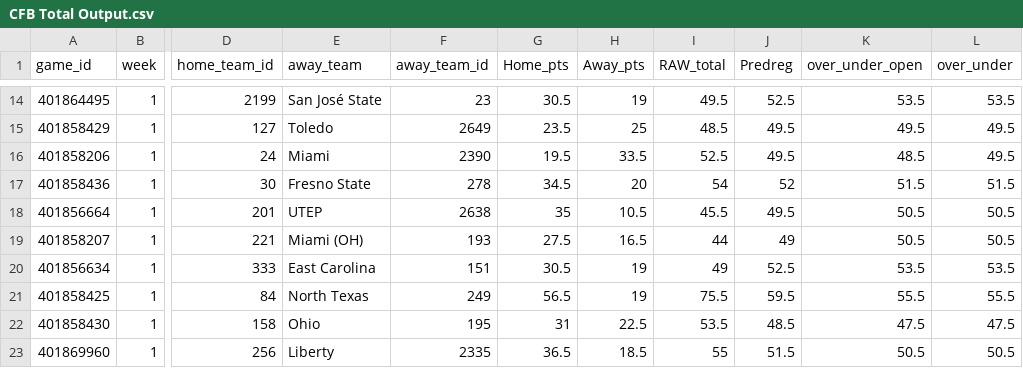
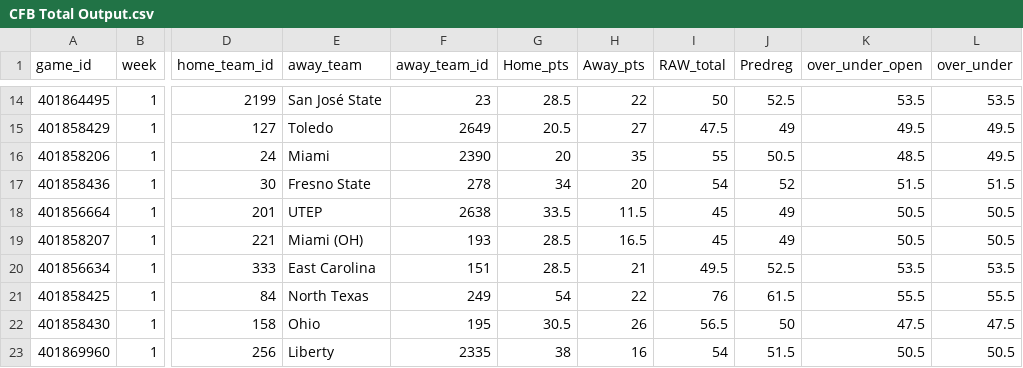
Before and after one commit to trashduty/trash-schedule, a CSV file: CFB Total Output.csv, drawn as a sheet; only a part is shown, gaps mark what is left out; the diff covers the shown part only; the diff names each change by its address in the sheet, - before the commit and + after, or states it on an @@ line.

```diff
--- a/CFB Total Output.csv
+++ b/CFB Total Output.csv
-G14 (Home_pts): 30.5
+G14 (Home_pts): 28.5
-H14 (Away_pts): 19
+H14 (Away_pts): 22
-I14 (RAW_total): 49.5
+I14 (RAW_total): 50
-G15 (Home_pts): 23.5
+G15 (Home_pts): 20.5
-H15 (Away_pts): 25
+H15 (Away_pts): 27
-I15 (RAW_total): 48.5
+I15 (RAW_total): 47.5
-J15 (Predreg): 49.5
+J15 (Predreg): 49
-G16 (Home_pts): 19.5
+G16 (Home_pts): 20
-H16 (Away_pts): 33.5
+H16 (Away_pts): 35
-I16 (RAW_total): 52.5
+I16 (RAW_total): 55
-J16 (Predreg): 49.5
+J16 (Predreg): 50.5
-G17 (Home_pts): 34.5
+G17 (Home_pts): 34
-G18 (Home_pts): 35
+G18 (Home_pts): 33.5
-H18 (Away_pts): 10.5
+H18 (Away_pts): 11.5
-I18 (RAW_total): 45.5
+I18 (RAW_total): 45
-J18 (Predreg): 49.5
+J18 (Predreg): 49
-G19 (Home_pts): 27.5
+G19 (Home_pts): 28.5
-I19 (RAW_total): 44
+I19 (RAW_total): 45
-G20 (Home_pts): 30.5
+G20 (Home_pts): 28.5
-H20 (Away_pts): 19
+H20 (Away_pts): 21
-I20 (RAW_total): 49
+I20 (RAW_total): 49.5
-G21 (Home_pts): 56.5
+G21 (Home_pts): 54
-H21 (Away_pts): 19
+H21 (Away_pts): 22
-I21 (RAW_total): 75.5
+I21 (RAW_total): 76
-J21 (Predreg): 59.5
+J21 (Predreg): 61.5
-G22 (Home_pts): 31
+G22 (Home_pts): 30.5
-H22 (Away_pts): 22.5
+H22 (Away_pts): 26
-I22 (RAW_total): 53.5
+I22 (RAW_total): 56.5
-J22 (Predreg): 48.5
+J22 (Predreg): 50
-G23 (Home_pts): 36.5
+G23 (Home_pts): 38
-H23 (Away_pts): 18.5
+H23 (Away_pts): 16
-I23 (RAW_total): 55
+I23 (RAW_total): 54
```
Also changed, not shown: 132 edited cells elsewhere in this file.
